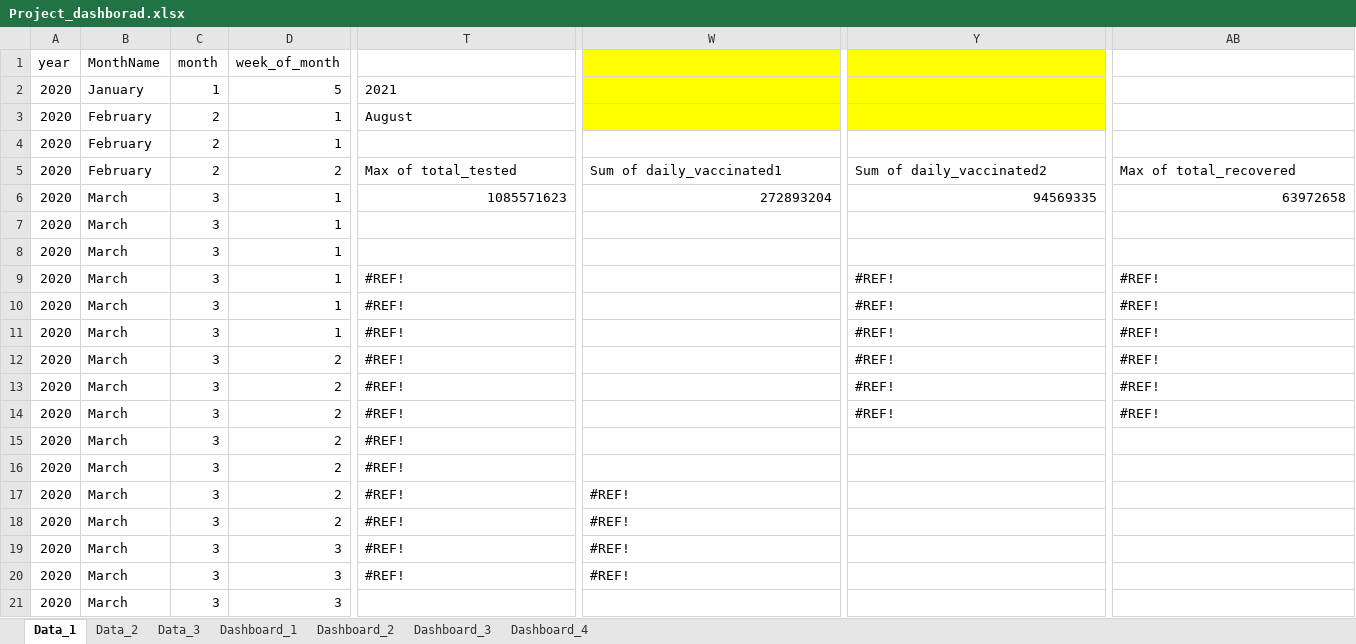
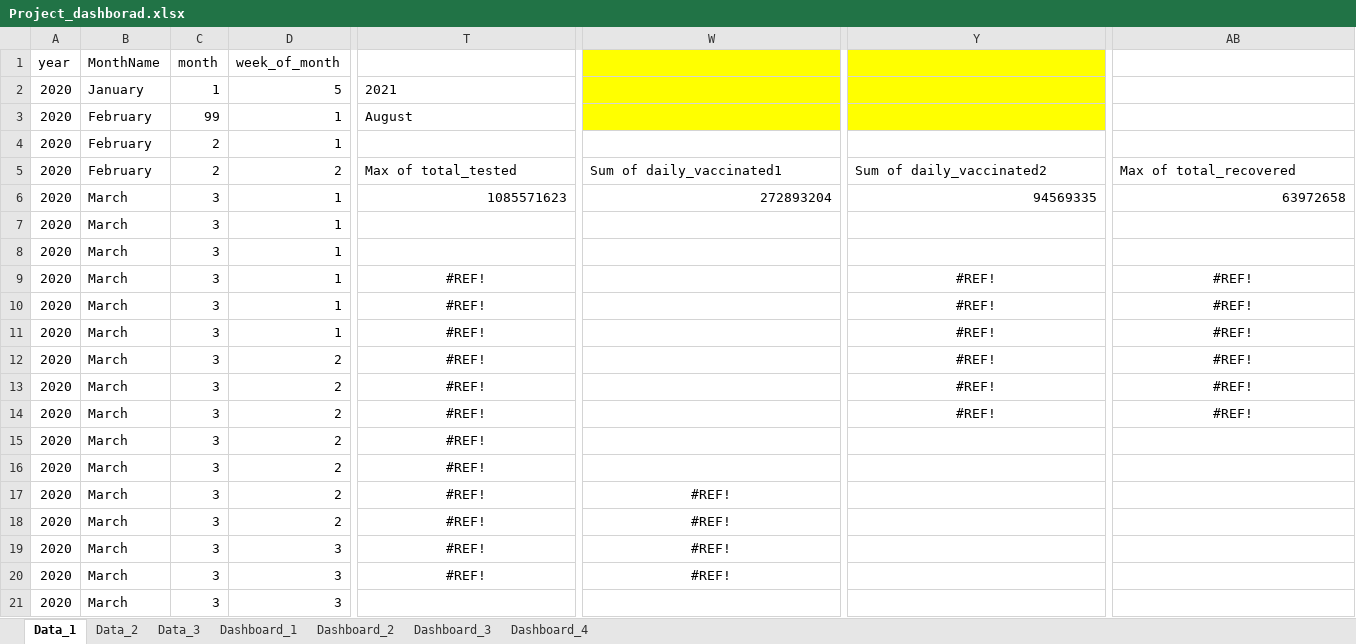
Before and after one commit to adityatomar10101/Covid19_India_Analysis, an Excel workbook: Project_dashborad.xlsx, sheet Data_1, drawn as a sheet; only a part is shown, gaps mark what is left out; values as stored, in another font and other column widths than the file's, no borders; charts and pictures not drawn; the diff names each change by its address in the sheet, - before the commit and + after, or states it on an @@ line.

```diff
--- a/Project_dashborad.xlsx (sheet Data_1)
+++ b/Project_dashborad.xlsx (sheet Data_1)
-C3 (month): 2
+C3 (month): 99
-T9:T20 alignment: left
+T9:T20 alignment: center
-Y9:Y14 alignment: left
+Y9:Y14 alignment: center
-AB9:AB14 alignment: left
+AB9:AB14 alignment: center
-W17:W20 alignment: left
+W17:W20 alignment: center
```
Also changed, not shown: sheet Data_3, sheet Data_2, sheet Dashboard_1, charts or pictures, 2 other files.
